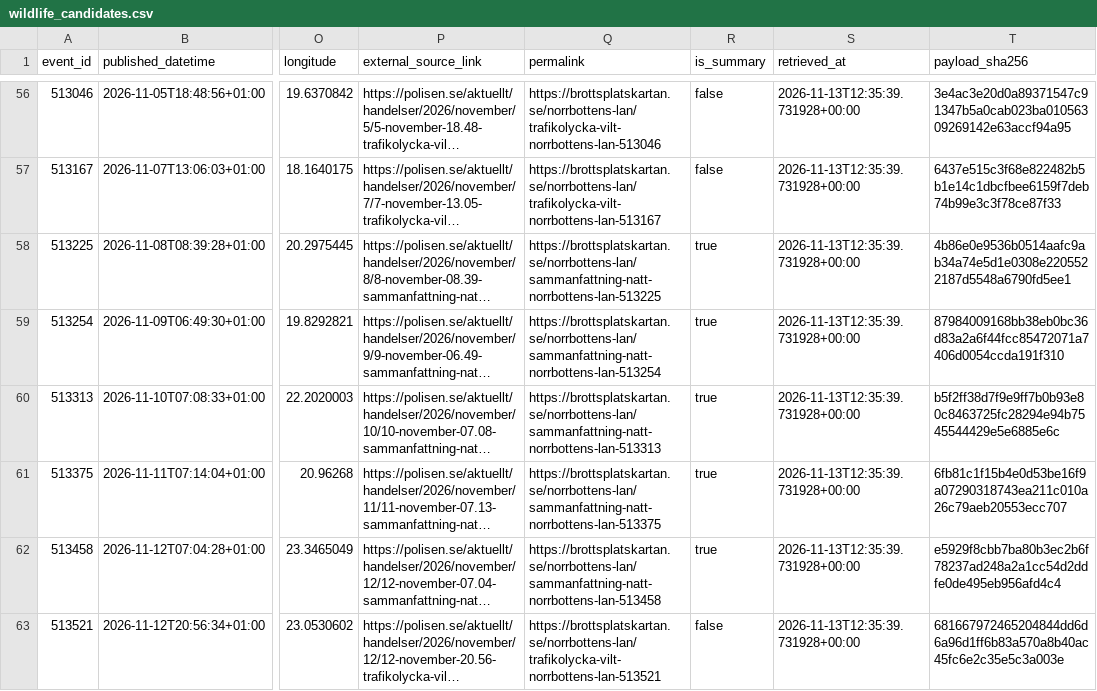
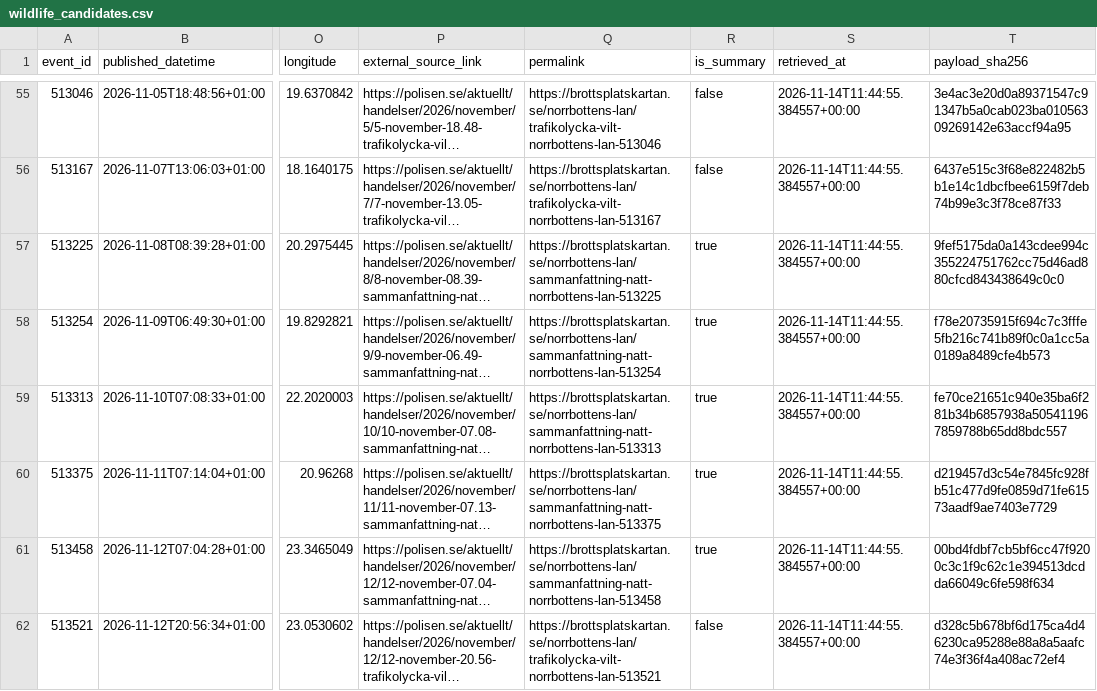
Before and after one commit to dahlinrobert-lgtm/Skog, a CSV file: data/police_events/wildlife_candidates.csv, drawn as a sheet; only a part is shown, gaps mark what is left out; long unchanged cells end in …; addresses are those after the commit; the diff covers the shown part only; the diff names each change by its address in the sheet, - before the commit and + after, or states it on an @@ line.

```diff
--- a/data/police_events/wildlife_candidates.csv
+++ b/data/police_events/wildlife_candidates.csv
-S55:S62 (retrieved_at): 2026-11-13T12:35:39.731928+00:00
+S55:S62 (retrieved_at): 2026-11-14T11:44:55.384557+00:00
-T57 (payload_sha256): 4b86e0e9536b0514aafc9ab34a74e5d1e0308e2205522187d5548a6790fd5ee1
+T57 (payload_sha256): 9fef5175da0a143cdee994c355224751762cc75d46ad880cfcd843438649c0c0
-T58 (payload_sha256): 87984009168bb38eb0bc36d83a2a6f44fcc85472071a7406d0054ccda191f310
+T58 (payload_sha256): f78e20735915f694c7c3fffe5fb216c741b89f0c0a1cc5a0189a8489cfe4b573
-T59 (payload_sha256): b5f2ff38d7f9e9ff7b0b93e80c8463725fc28294e94b7545544429e5e6885e6c
+T59 (payload_sha256): fe70ce21651c940e35ba6f281b34b6857938a505411967859788b65dd8bdc557
-T60 (payload_sha256): 6fb81c1f15b4e0d53be16f9a07290318743ea211c010a26c79aeb20553ecc707
+T60 (payload_sha256): d219457d3c54e7845fc928fb51c477d9fe0859d71fe61573aadf9ae7403e7729
-T61 (payload_sha256): e5929f8cbb7ba80b3ec2b6f78237ad248a2a1cc54d2ddfe0de495eb956afd4c4
+T61 (payload_sha256): 00bd4fdbf7cb5bf6cc47f9200c3c1f9c62c1e394513dcdda66049c6fe598f634
-T62 (payload_sha256): 681667972465204844dd6d6a96d1ff6b83a570a8b40ac45fc6e2c35e5c3a003e
+T62 (payload_sha256): d328c5b678bf6d175ca4d46230ca95288e88a8a5aafc74e3f36f4a408ac72ef4
```
Also changed, not shown: 1 removed row and 58 edited cells elsewhere in this file, data/police_events/events.csv, data/police_events/wildlife_incidents.csv, 1 other file.
